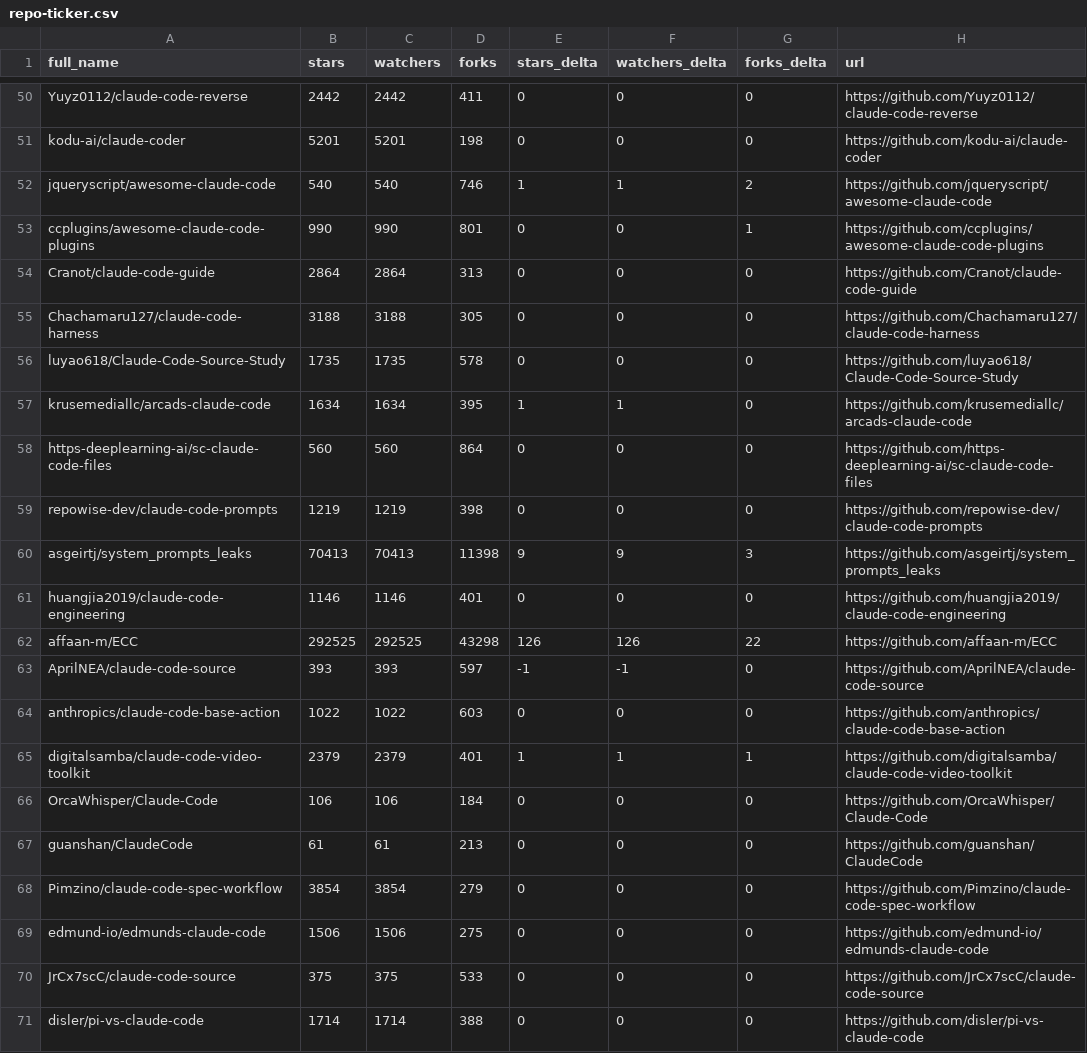
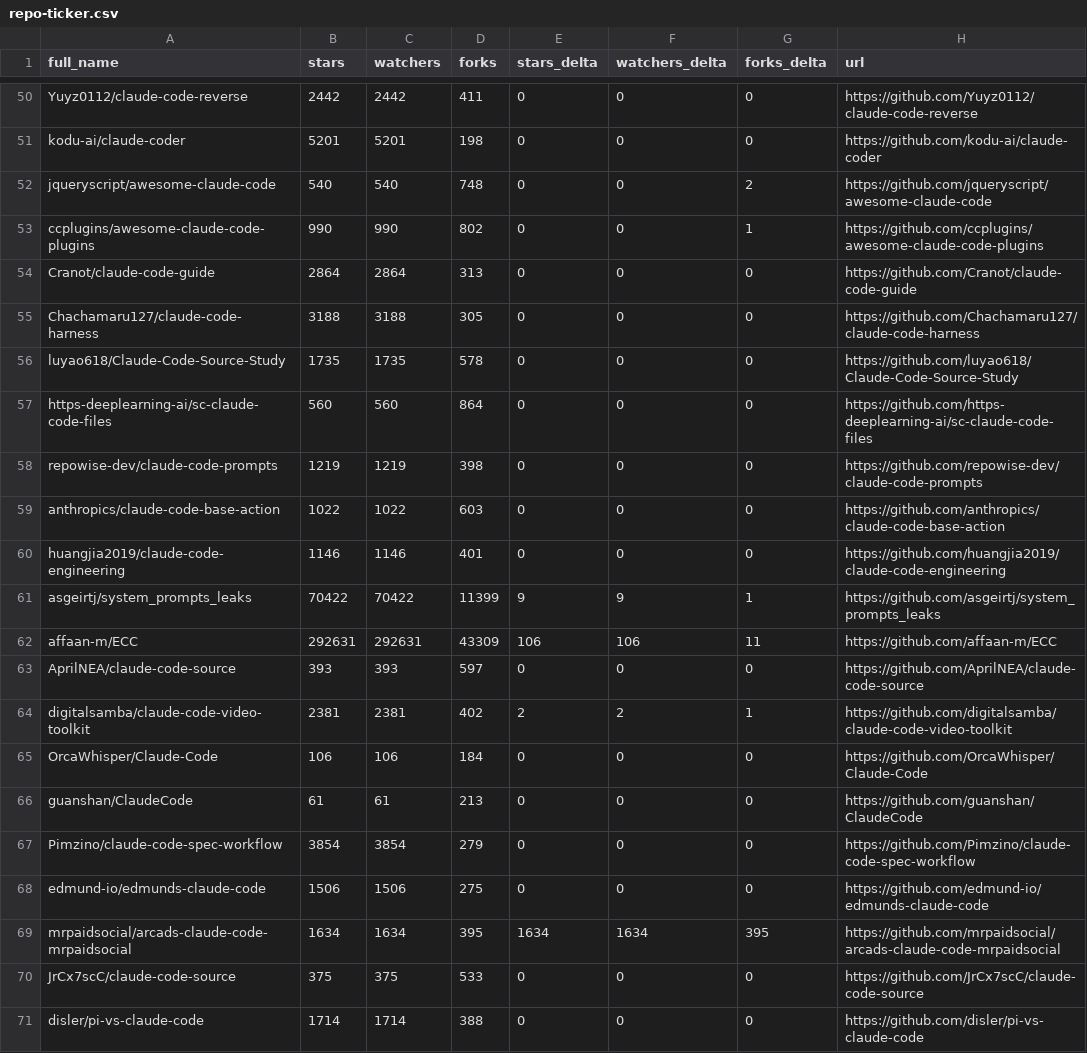
Before and after one commit to markbyrne938-crypto/awesome-claude-code, a CSV file: data/repo-ticker.csv, drawn as a sheet; only a part is shown, gaps mark what is left out; the diff covers the shown part only.

```diff
--- a/data/repo-ticker.csv
+++ b/data/repo-ticker.csv
@@ -51,4 +51,4 @@ Yuyz0112/claude-code-reverse,2442,2442,411,0,0,0,https://github.com/Yuyz0112/cla
 kodu-ai/claude-coder,5201,5201,198,0,0,0,https://github.com/kodu-ai/claude-coder
-jqueryscript/awesome-claude-code,540,540,746,1,1,2,https://github.com/jqueryscript/awesome-claude-code
-ccplugins/awesome-claude-code-plugins,990,990,801,0,0,1,https://github.com/ccplugins/awesome-claude-code-plugins
+jqueryscript/awesome-claude-code,540,540,748,0,0,2,https://github.com/jqueryscript/awesome-claude-code
+ccplugins/awesome-claude-code-plugins,990,990,802,0,0,1,https://github.com/ccplugins/awesome-claude-code-plugins
 Cranot/claude-code-guide,2864,2864,313,0,0,0,https://github.com/Cranot/claude-code-guide
@@ -56,11 +56,10 @@ Chachamaru127/claude-code-harness,3188,3188,305,0,0,0,https://github.com/Chacham
 luyao618/Claude-Code-Source-Study,1735,1735,578,0,0,0,https://github.com/luyao618/Claude-Code-Source-Study
-krusemediallc/arcads-claude-code,1634,1634,395,1,1,0,https://github.com/krusemediallc/arcads-claude-code
 https-deeplearning-ai/sc-claude-code-files,560,560,864,0,0,0,https://github.com/https-deeplearning-ai/sc-claude-code-files
 repowise-dev/claude-code-prompts,1219,1219,398,0,0,0,https://github.com/repowise-dev/claude-code-prompts
-asgeirtj/system_prompts_leaks,70413,70413,11398,9,9,3,https://github.com/asgeirtj/system_prompts_leaks
+anthropics/claude-code-base-action,1022,1022,603,0,0,0,https://github.com/anthropics/claude-code-base-action
 huangjia2019/claude-code-engineering,1146,1146,401,0,0,0,https://github.com/huangjia2019/claude-code-engineering
-affaan-m/ECC,292525,292525,43298,126,126,22,https://github.com/affaan-m/ECC
-AprilNEA/claude-code-source,393,393,597,-1,-1,0,https://github.com/AprilNEA/claude-code-source
-anthropics/claude-code-base-action,1022,1022,603,0,0,0,https://github.com/anthropics/claude-code-base-action
-digitalsamba/claude-code-video-toolkit,2379,2379,401,1,1,1,https://github.com/digitalsamba/claude-code-video-toolkit
+asgeirtj/system_prompts_leaks,70422,70422,11399,9,9,1,https://github.com/asgeirtj/system_prompts_leaks
+affaan-m/ECC,292631,292631,43309,106,106,11,https://github.com/affaan-m/ECC
+AprilNEA/claude-code-source,393,393,597,0,0,0,https://github.com/AprilNEA/claude-code-source
+digitalsamba/claude-code-video-toolkit,2381,2381,402,2,2,1,https://github.com/digitalsamba/claude-code-video-toolkit
 OrcaWhisper/Claude-Code,106,106,184,0,0,0,https://github.com/OrcaWhisper/Claude-Code
@@ -69,2 +68,3 @@ Pimzino/claude-code-spec-workflow,3854,3854,279,0,0,0,https://github.com/Pimzino
 edmund-io/edmunds-claude-code,1506,1506,275,0,0,0,https://github.com/edmund-io/edmunds-claude-code
+mrpaidsocial/arcads-claude-code-mrpaidsocial,1634,1634,395,1634,1634,395,https://github.com/mrpaidsocial/arcads-claude-code-mrpaidsocial
 JrCx7scC/claude-code-source,375,375,533,0,0,0,https://github.com/JrCx7scC/claude-code-source
```
Also changed, not shown: 1 added row, 1 removed row and 106 edited cells elsewhere in this file, 2 other files.
